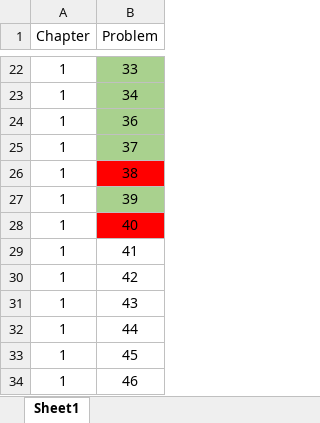
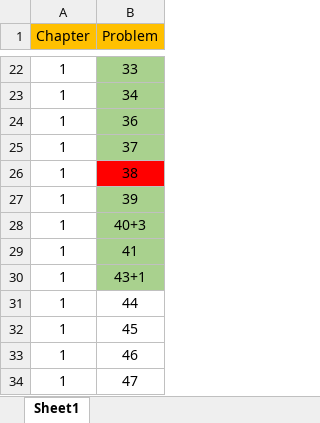
Before and after one commit to Yassperx/Summer2024.github.io, an Excel workbook: data/Maths/EvanChen.xlsx, sheet Sheet1, drawn as a sheet; only a part is shown, gaps mark what is left out; the shorter side is filled out with more unchanged rows; values as stored, in another font and other column widths than the file's, no borders; removed rows and columns are numbered as before the commit, all else as after; the diff names each change by its address in the sheet, - before the commit and + after, or states it on an @@ line.

Commit message:
Added A latex folder for some stuff, and modified the correspondant excel files

```diff
--- a/data/Maths/EvanChen.xlsx (sheet Sheet1)
+++ b/data/Maths/EvanChen.xlsx (sheet Sheet1)
-A1:B1 fill: none
+A1:B1 fill: #FFC000
-B28 (Problem): 40
+B28 (Problem): 40+3
-B28 fill: #FF0000
+B28 fill: #A9D18E
-B29 fill: none
+B29 fill: #A9D18E
-row 30: 1 | 42
-B30 (Problem): 43
+B30 (Problem): 43+1
-B30 fill: none
+B30 fill: #A9D18E
```
Also changed, not shown: data/Maths/Done.xlsx, 16 other files.
